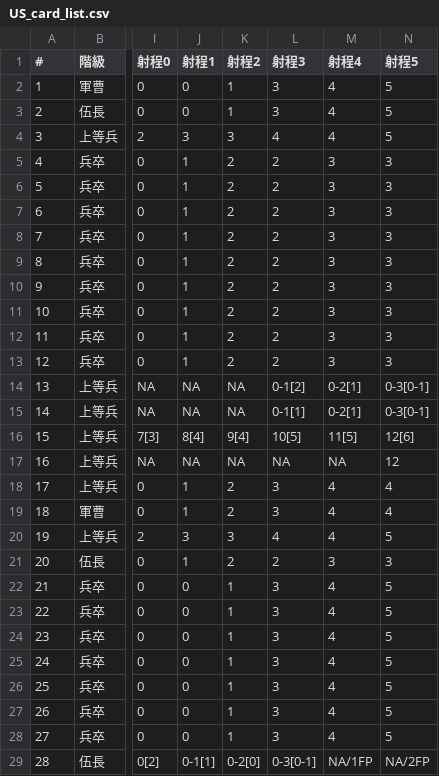
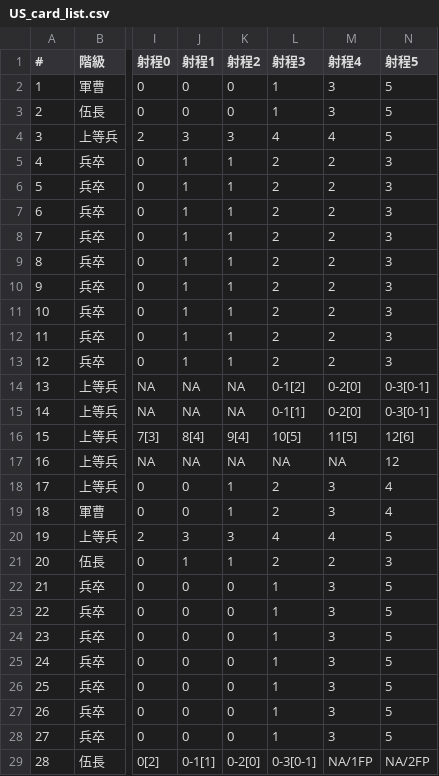
Before and after one commit to wargamerai/aivswargame, a CSV file: アップフロントVer2/upfrontimages/ありか/US_card_list.csv, drawn as a sheet; only a part is shown, gaps mark what is left out; the diff covers the shown part only; the diff names each change by its address in the sheet, - before the commit and + after, or states it on an @@ line.

```diff
--- a/アップフロントVer2/upfrontimages/ありか/US_card_list.csv
+++ b/アップフロントVer2/upfrontimages/ありか/US_card_list.csv
-K2:K3 (射程2): 1
+K2:K3 (射程2): 0
-L2:L3 (射程3): 3
+L2:L3 (射程3): 1
-M2:M3 (射程4): 4
+M2:M3 (射程4): 3
-K5:K13 (射程2): 2
+K5:K13 (射程2): 1
-M5:M13 (射程4): 3
+M5:M13 (射程4): 2
-M14:M15 (射程4): 0-2[1]
+M14:M15 (射程4): 0-2[0]
-J18:J19 (射程1): 1
+J18:J19 (射程1): 0
-K18:K19 (射程2): 2
+K18:K19 (射程2): 1
-L18:L19 (射程3): 3
+L18:L19 (射程3): 2
-M18:M19 (射程4): 4
+M18:M19 (射程4): 3
-K21 (射程2): 2
+K21 (射程2): 1
-M21 (射程4): 3
+M21 (射程4): 2
-K22:K28 (射程2): 1
+K22:K28 (射程2): 0
-L22:L28 (射程3): 3
+L22:L28 (射程3): 1
-M22:M28 (射程4): 4
+M22:M28 (射程4): 3
```
Also changed, not shown: 5 edited cells elsewhere in this file, アップフロントVer2/upfrontimages/イギリス/Britain_card_list.csv, アップフロントVer2/upfrontimages/ソ連/USSR_card_list.csv, 10 other files.
